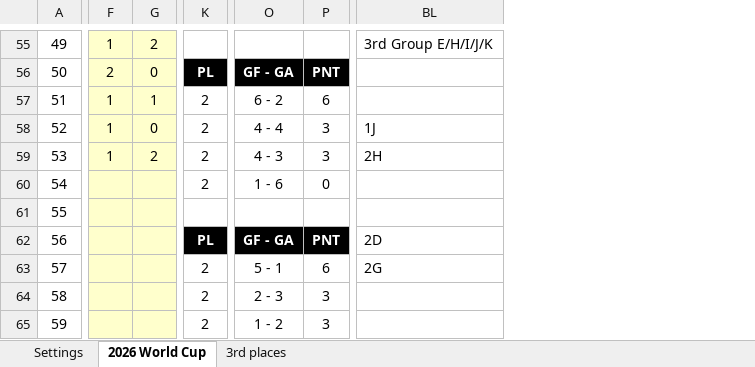
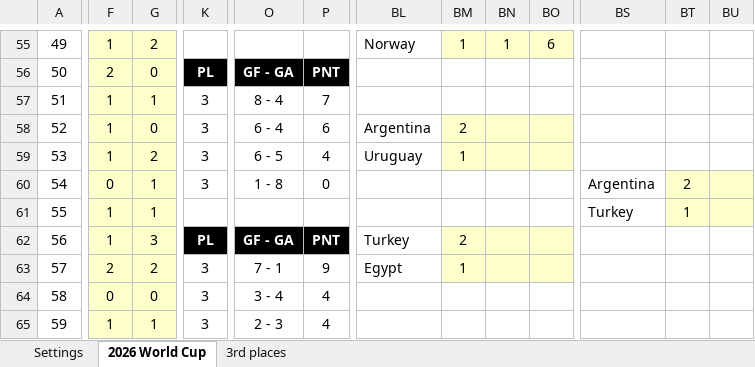
Before and after one commit to edvardlar-byte/isf-vm-2026, an Excel workbook: participants/Mari BH.xlsx, sheet 2026 World Cup, drawn as a sheet; only a part is shown, gaps mark what is left out; values as stored, in another font and other column widths than the file's, no borders; charts and pictures and conditional formats not drawn; removed rows and columns are numbered as before the commit, all else as after; the diff covers the shown part only; the diff names each change by its address in the sheet, - before the commit and + after, or states it on an @@ line.

```diff
--- a/participants/Mari BH.xlsx (sheet 2026 World Cup)
+++ b/participants/Mari BH.xlsx (sheet 2026 World Cup)
-column BL, rows 55-63: 3rd Group E/H/I/J/K |  |  | 1J | 2H |  |  | 2D | 2G
+column BL, rows 55-63: Norway |  |  | Argentina | Uruguay |  |  | Turkey | Egypt
+column BM, rows 55-63: 1 |  |  | 2 | 1 |  |  | 2 | 1
+column BN, row 55: 1
+column BO, row 55: 6
+column BS, rows 60-61: Argentina | Turkey
+column BT, rows 60-61: 2 | 1
+column BU, empty
-K57:K60: 2
+K57:K60: 3
-O57: 6 - 2
+O57: 8 - 4
-P57: 6
+P57: 7
-O58: 4 - 4
+O58: 6 - 4
-P58: 3
+P58: 6
-O59: 4 - 3
+O59: 6 - 5
-P59: 3
+P59: 4
-F60: (empty)
+F60: 0
-G60:G61: (empty)
+G60:G61: 1
-O60: 1 - 6
+O60: 1 - 8
-F61:F62: (empty)
+F61:F62: 1
-G62: (empty)
+G62: 3
-F63: (empty)
+F63: 2
-G63: (empty)
+G63: 2
-K63:K65: 2
+K63:K65: 3
-O63: 5 - 1
+O63: 7 - 1
-P63: 6
+P63: 9
-F64: (empty)
+F64: 0
-G64: (empty)
+G64: 0
-O64: 2 - 3
+O64: 3 - 4
-P64:P65: 3
+P64:P65: 4
-F65: (empty)
+F65: 1
-G65: (empty)
+G65: 1
-O65: 1 - 2
+O65: 2 - 3
```
Also changed, not shown: 9 added rows, 9 removed rows, 10 added columns, 13 removed columns and 164 edited cells elsewhere in this sheet, sheet 3rd places, formulas that keep their value, hidden cells, 5 other files.
